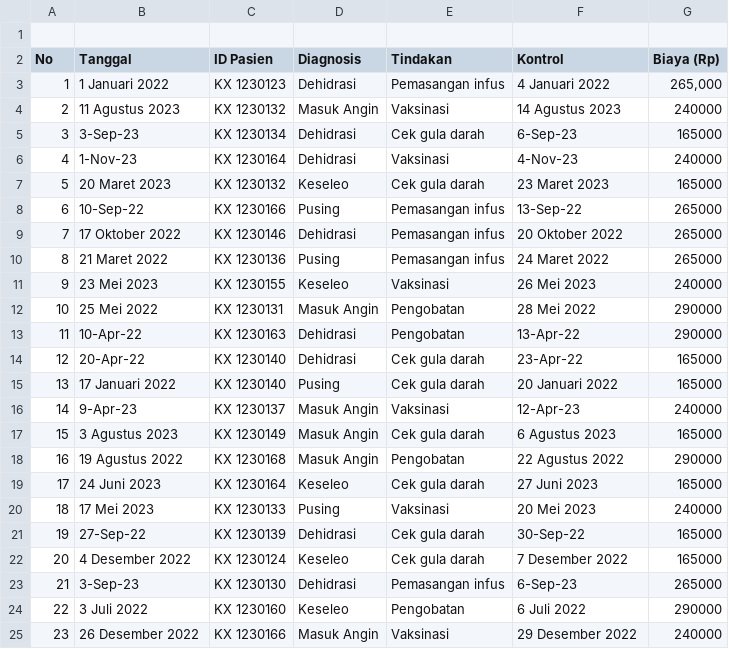
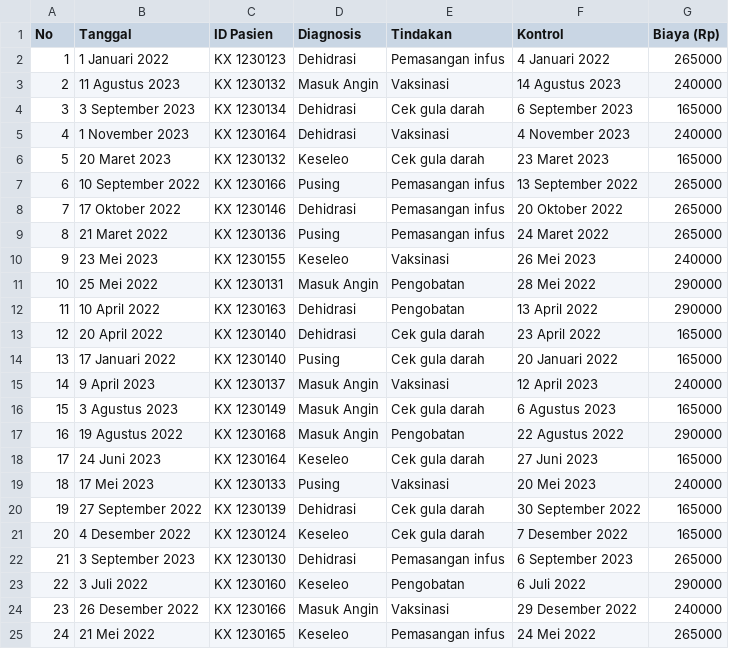
Before and after one commit to Azekhiel/TUBES-PMC, a CSV file: integrasi/DataPMC20232024 - Riwayat Datang, Diag,, Tindakan.csv, drawn as a sheet; only a part is shown; the shorter side is filled out with more unchanged rows; the diff covers the shown part only.

```diff
--- a/integrasi/DataPMC20232024 - Riwayat Datang, Diag,, Tindakan.csv
+++ b/integrasi/DataPMC20232024 - Riwayat Datang, Diag,, Tindakan.csv
@@ -1,9 +1,8 @@
-,,,,,,
 No,Tanggal,ID Pasien,Diagnosis,Tindakan,Kontrol,Biaya (Rp)
-1,1 Januari 2022,KX 1230123,Dehidrasi,Pemasangan infus,4 Januari 2022,"265,000"
+1,1 Januari 2022,KX 1230123,Dehidrasi,Pemasangan infus,4 Januari 2022,265000
 2,11 Agustus 2023,KX 1230132,Masuk Angin,Vaksinasi,14 Agustus 2023,240000
-3,3-Sep-23,KX 1230134,Dehidrasi,Cek gula darah,6-Sep-23,165000
-4,1-Nov-23,KX 1230164,Dehidrasi,Vaksinasi,4-Nov-23,240000
+3,3 September 2023,KX 1230134,Dehidrasi,Cek gula darah,6 September 2023,165000
+4,1 November 2023,KX 1230164,Dehidrasi,Vaksinasi,4 November 2023,240000
 5,20 Maret 2023,KX 1230132,Keseleo,Cek gula darah,23 Maret 2023,165000
-6,10-Sep-22,KX 1230166,Pusing,Pemasangan infus,13-Sep-22,265000
+6,10 September 2022,KX 1230166,Pusing,Pemasangan infus,13 September 2022,265000
 7,17 Oktober 2022,KX 1230146,Dehidrasi,Pemasangan infus,20 Oktober 2022,265000
@@ -12,6 +11,6 @@ No,Tanggal,ID Pasien,Diagnosis,Tindakan,Kontrol,Biaya (Rp)
 10,25 Mei 2022,KX 1230131,Masuk Angin,Pengobatan,28 Mei 2022,290000
-11,10-Apr-22,KX 1230163,Dehidrasi,Pengobatan,13-Apr-22,290000
-12,20-Apr-22,KX 1230140,Dehidrasi,Cek gula darah,23-Apr-22,165000
+11,10 April 2022,KX 1230163,Dehidrasi,Pengobatan,13 April 2022,290000
+12,20 April 2022,KX 1230140,Dehidrasi,Cek gula darah,23 April 2022,165000
 13,17 Januari 2022,KX 1230140,Pusing,Cek gula darah,20 Januari 2022,165000
-14,9-Apr-23,KX 1230137,Masuk Angin,Vaksinasi,12-Apr-23,240000
+14,9 April 2023,KX 1230137,Masuk Angin,Vaksinasi,12 April 2023,240000
 15,3 Agustus 2023,KX 1230149,Masuk Angin,Cek gula darah,6 Agustus 2023,165000
@@ -20,5 +19,5 @@ No,Tanggal,ID Pasien,Diagnosis,Tindakan,Kontrol,Biaya (Rp)
 18,17 Mei 2023,KX 1230133,Pusing,Vaksinasi,20 Mei 2023,240000
-19,27-Sep-22,KX 1230139,Dehidrasi,Cek gula darah,30-Sep-22,165000
+19,27 September 2022,KX 1230139,Dehidrasi,Cek gula darah,30 September 2022,165000
 20,4 Desember 2022,KX 1230124,Keseleo,Cek gula darah,7 Desember 2022,165000
-21,3-Sep-23,KX 1230130,Dehidrasi,Pemasangan infus,6-Sep-23,265000
+21,3 September 2023,KX 1230130,Dehidrasi,Pemasangan infus,6 September 2023,265000
 22,3 Juli 2022,KX 1230160,Keseleo,Pengobatan,6 Juli 2022,290000
```
Also changed, not shown: 30 edited cells elsewhere in this file, integrasi/DataPMC20232024 - Data Pasien.csv, 9 other files.
